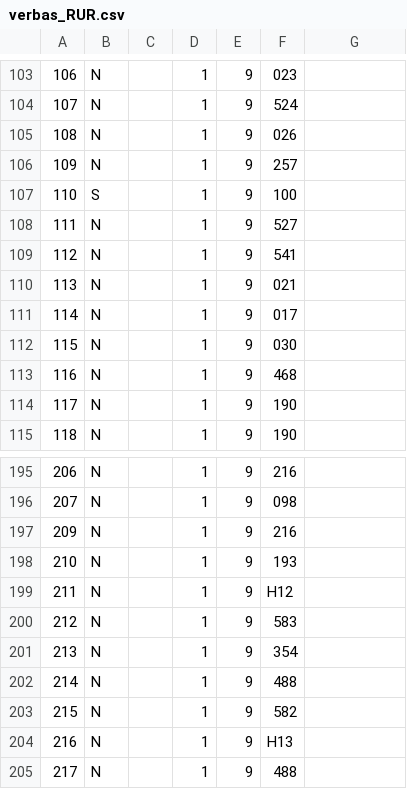
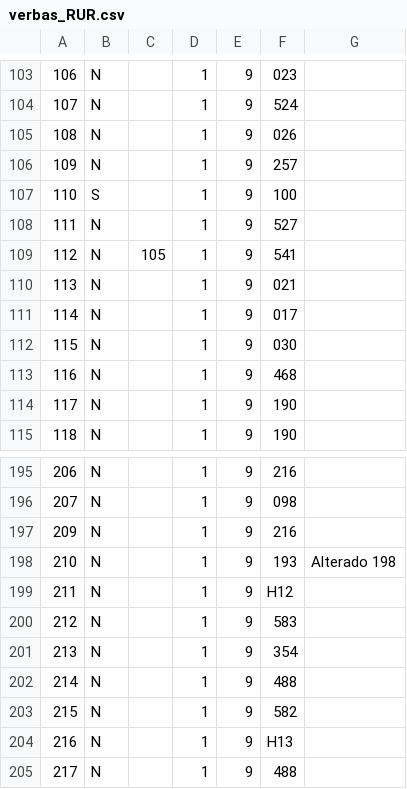
Before and after one commit to drcosta/import_hcm, a CSV file: verbas_RUR.csv, drawn as a sheet; only a part is shown, gaps mark what is left out; the diff names each change by its address in the sheet, - before the commit and + after, or states it on an @@ line.

```diff
--- a/verbas_RUR.csv
+++ b/verbas_RUR.csv
-C109: (empty)
+C109: 105
-G198: (empty)
+G198: Alterado 198
```
Also changed, not shown: verbas_RUR_RV.csv, 15 other files.
